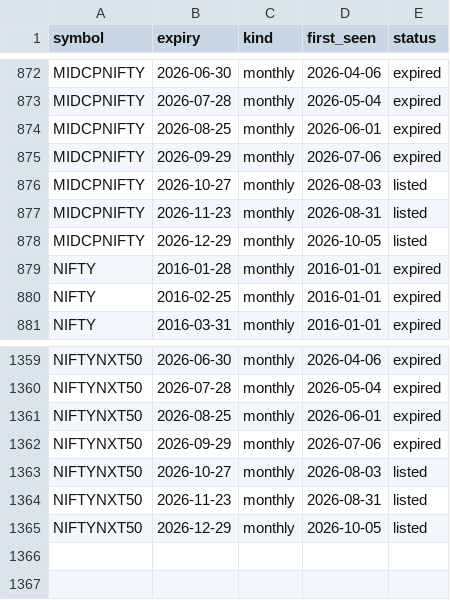
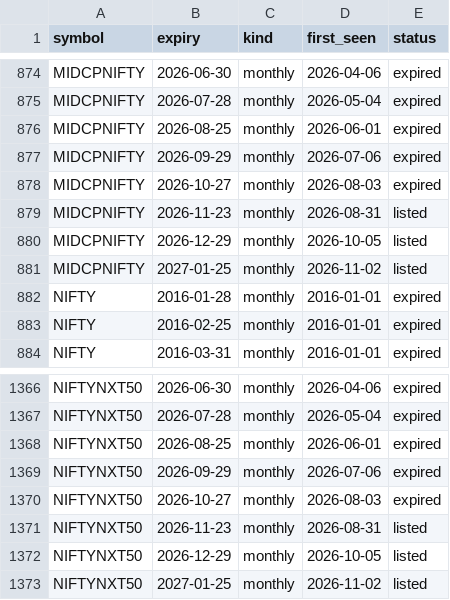
Before and after one commit to abhishekwasu-hue/AdvanceTradingPlatform, a CSV file: backend/app/instruments/data/nse_index_expiries.csv, drawn as a sheet; only a part is shown, gaps mark what is left out; the diff covers the shown part only.

```diff
--- a/backend/app/instruments/data/nse_index_expiries.csv
+++ b/backend/app/instruments/data/nse_index_expiries.csv
@@ -875,5 +877,6 @@ MIDCPNIFTY,2026-08-25,monthly,2026-06-01,expired
 MIDCPNIFTY,2026-09-29,monthly,2026-07-06,expired
-MIDCPNIFTY,2026-10-27,monthly,2026-08-03,listed
+MIDCPNIFTY,2026-10-27,monthly,2026-08-03,expired
 MIDCPNIFTY,2026-11-23,monthly,2026-08-31,listed
 MIDCPNIFTY,2026-12-29,monthly,2026-10-05,listed
+MIDCPNIFTY,2027-01-25,monthly,2026-11-02,listed
 NIFTY,2016-01-28,monthly,2016-01-01,expired
@@ -1362,4 +1369,5 @@ NIFTYNXT50,2026-08-25,monthly,2026-06-01,expired
 NIFTYNXT50,2026-09-29,monthly,2026-07-06,expired
-NIFTYNXT50,2026-10-27,monthly,2026-08-03,listed
+NIFTYNXT50,2026-10-27,monthly,2026-08-03,expired
 NIFTYNXT50,2026-11-23,monthly,2026-08-31,listed
 NIFTYNXT50,2026-12-29,monthly,2026-10-05,listed
+NIFTYNXT50,2027-01-25,monthly,2026-11-02,listed
```
Also changed, not shown: 6 added rows and 7 edited cells elsewhere in this file, 1 other file.
